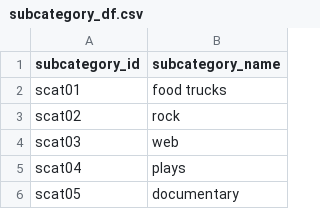
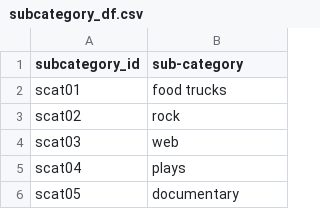
Before and after one commit to mbzrey/Crowdfunding-ETL, a CSV file: subcategory_df.csv, drawn as a sheet; only a part is shown.

```diff
--- a/subcategory_df.csv
+++ b/subcategory_df.csv
@@ -1,2 +1,2 @@
-subcategory_id,subcategory_name
+subcategory_id,sub-category
 scat01,food trucks
```
Also changed, not shown: 2 other files.
